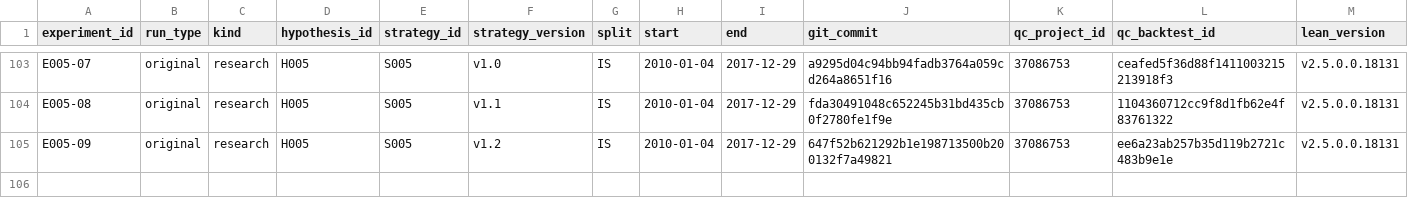
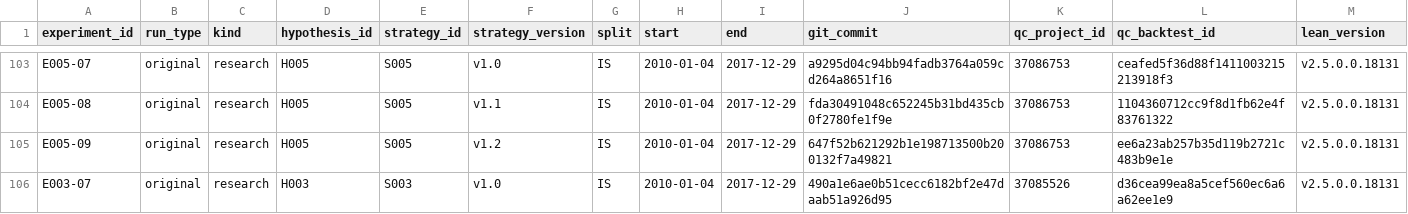
Before and after one commit to CohenMatan/quant-trading-research, a CSV file: experiments/INDEX.csv, drawn as a sheet; only a part is shown, gaps mark what is left out; rows hold the shown columns only; the diff names each change by its address in the sheet, - before the commit and + after, or states it on an @@ line.

```diff
--- a/experiments/INDEX.csv
+++ b/experiments/INDEX.csv
+row 106: E003-07 | original | research | H003 | S003 | v1.0 | IS | 2010-01-04 | 2017-12-29 | 490a1e6ae0b51cecc6182bf2e47daab51a926d95 | 37085526 | d36cea99ea8a5cef560ec6a6a62ee1e9 | v2.5.0.0.18131
```
Also changed, not shown: 6 other files.
